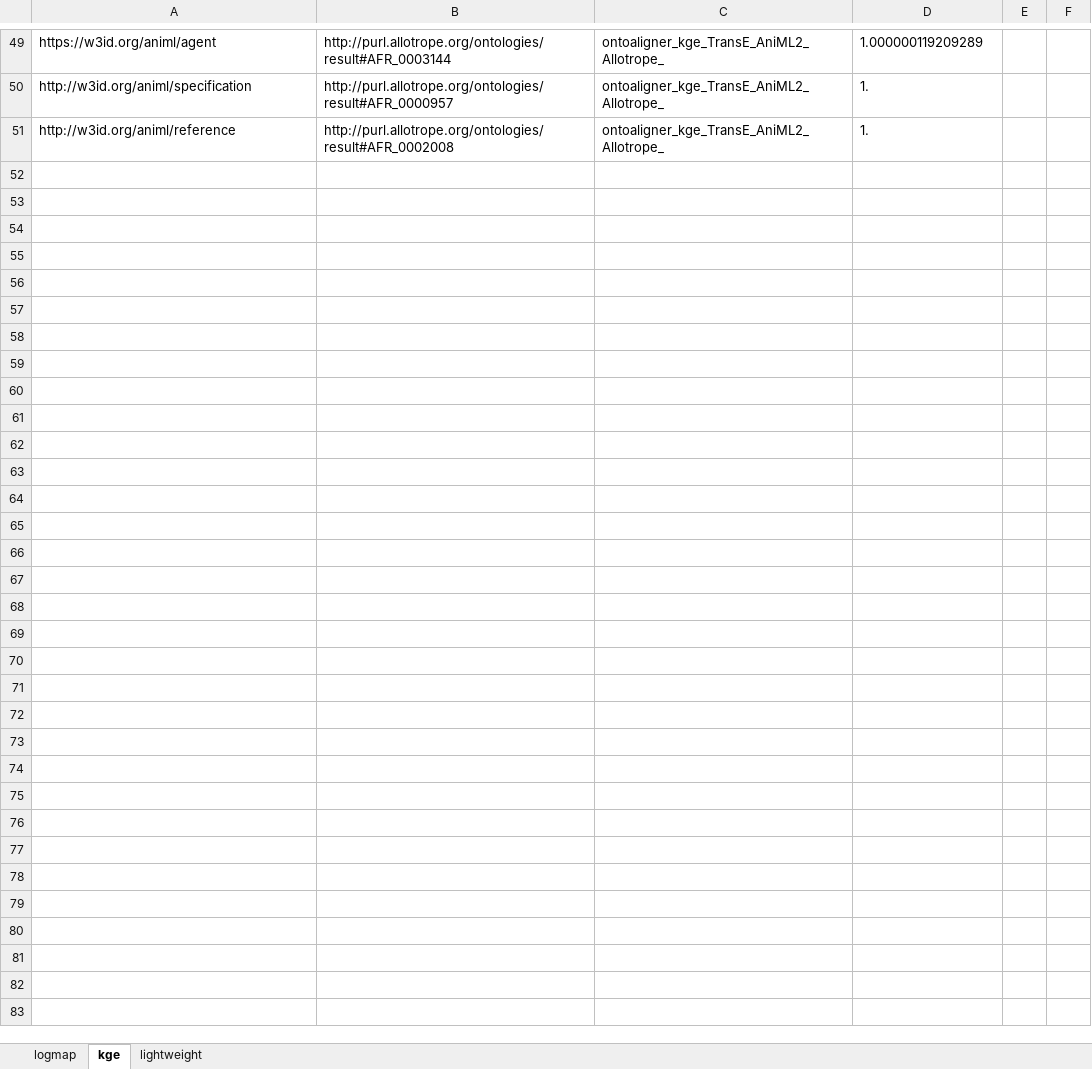
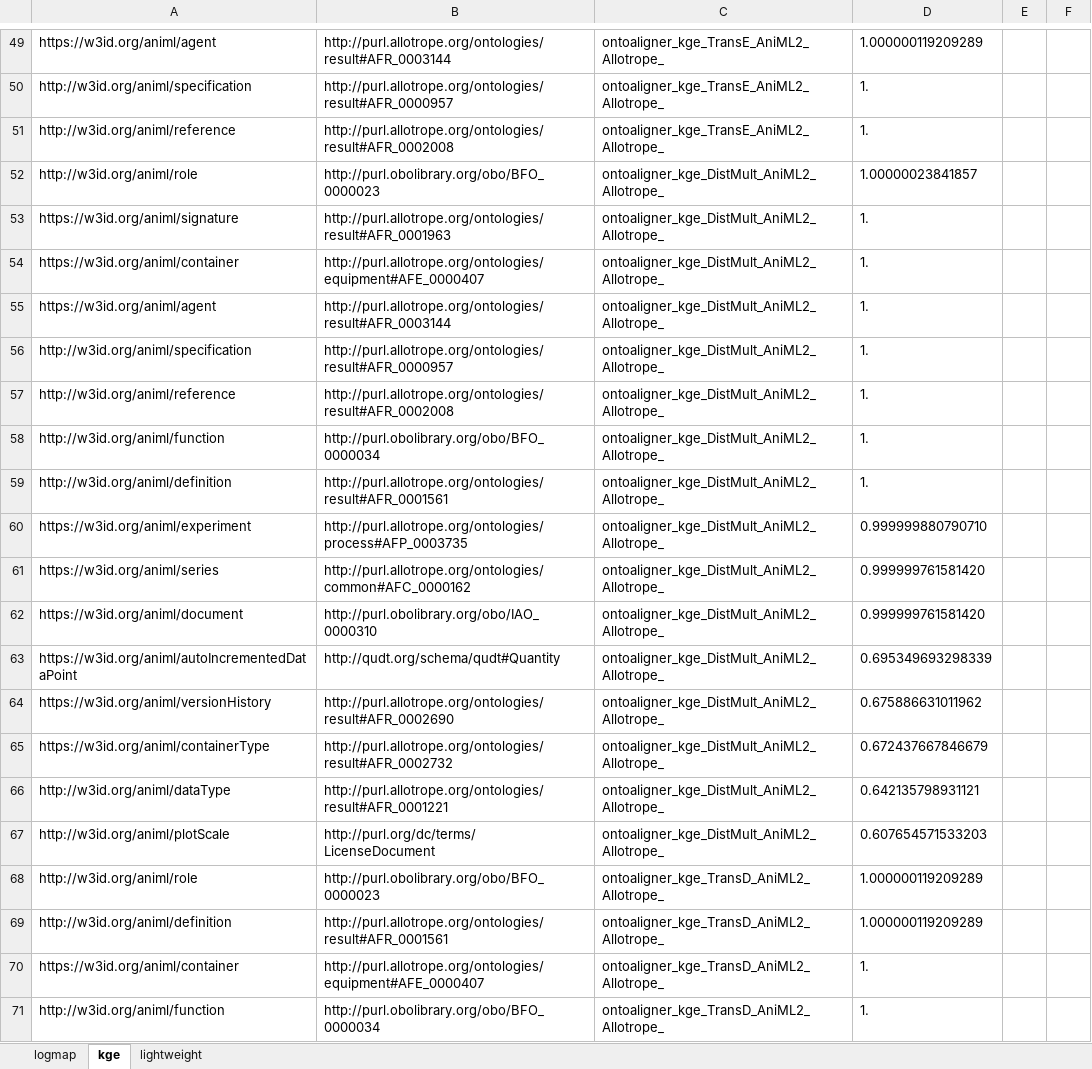
Before and after one commit to KE-UniLiv/animl-ontology, an Excel workbook: alignment/outputs/summary.xlsx, sheet kge, drawn as a sheet; only a part is shown, gaps mark what is left out; values as stored, in another font and other column widths than the file's, no borders; the diff covers the shown part only; the diff names each change by its address in the sheet, - before the commit and + after, or states it on an @@ line.

Commit message:
logmap mappings animl2allotrope

```diff
--- a/alignment/outputs/summary.xlsx (sheet kge)
+++ b/alignment/outputs/summary.xlsx (sheet kge)
+row 52: http://w3id.org/animl/role | http://purl.obolibrary.org/obo/BFO_0000023 | ontoaligner_kge_DistMult_AniML2_Allotrope_ | 1.00000023841857
+row 53: https://w3id.org/animl/signature | http://purl.allotrope.org/ontologies/result#AFR_0001963 | ontoaligner_kge_DistMult_AniML2_Allotrope_ | 1.
+row 54: https://w3id.org/animl/container | http://purl.allotrope.org/ontologies/equipment#AFE_0000407 | ontoaligner_kge_DistMult_AniML2_Allotrope_ | 1.
+row 55: https://w3id.org/animl/agent | http://purl.allotrope.org/ontologies/result#AFR_0003144 | ontoaligner_kge_DistMult_AniML2_Allotrope_ | 1.
+row 56: http://w3id.org/animl/specification | http://purl.allotrope.org/ontologies/result#AFR_0000957 | ontoaligner_kge_DistMult_AniML2_Allotrope_ | 1.
+row 57: http://w3id.org/animl/reference | http://purl.allotrope.org/ontologies/result#AFR_0002008 | ontoaligner_kge_DistMult_AniML2_Allotrope_ | 1.
+row 58: http://w3id.org/animl/function | http://purl.obolibrary.org/obo/BFO_0000034 | ontoaligner_kge_DistMult_AniML2_Allotrope_ | 1.
+row 59: http://w3id.org/animl/definition | http://purl.allotrope.org/ontologies/result#AFR_0001561 | ontoaligner_kge_DistMult_AniML2_Allotrope_ | 1.
+row 60: https://w3id.org/animl/experiment | http://purl.allotrope.org/ontologies/process#AFP_0003735 | ontoaligner_kge_DistMult_AniML2_Allotrope_ | 0.999999880790710
+row 61: https://w3id.org/animl/series | http://purl.allotrope.org/ontologies/common#AFC_0000162 | ontoaligner_kge_DistMult_AniML2_Allotrope_ | 0.999999761581420
+row 62: https://w3id.org/animl/document | http://purl.obolibrary.org/obo/IAO_0000310 | ontoaligner_kge_DistMult_AniML2_Allotrope_ | 0.999999761581420
+row 63: https://w3id.org/animl/autoIncrementedDataPoint | http://qudt.org/schema/qudt#Quantity | ontoaligner_kge_DistMult_AniML2_Allotrope_ | 0.695349693298339
+row 64: https://w3id.org/animl/versionHistory | http://purl.allotrope.org/ontologies/result#AFR_0002690 | ontoaligner_kge_DistMult_AniML2_Allotrope_ | 0.675886631011962
+row 65: https://w3id.org/animl/containerType | http://purl.allotrope.org/ontologies/result#AFR_0002732 | ontoaligner_kge_DistMult_AniML2_Allotrope_ | 0.672437667846679
+row 66: http://w3id.org/animl/dataType | http://purl.allotrope.org/ontologies/result#AFR_0001221 | ontoaligner_kge_DistMult_AniML2_Allotrope_ | 0.642135798931121
+row 67: http://w3id.org/animl/plotScale | http://purl.org/dc/terms/LicenseDocument | ontoaligner_kge_DistMult_AniML2_Allotrope_ | 0.607654571533203
+row 68: http://w3id.org/animl/role | http://purl.obolibrary.org/obo/BFO_0000023 | ontoaligner_kge_TransD_AniML2_Allotrope_ | 1.000000119209289
+row 69: http://w3id.org/animl/definition | http://purl.allotrope.org/ontologies/result#AFR_0001561 | ontoaligner_kge_TransD_AniML2_Allotrope_ | 1.000000119209289
+row 70: https://w3id.org/animl/container | http://purl.allotrope.org/ontologies/equipment#AFE_0000407 | ontoaligner_kge_TransD_AniML2_Allotrope_ | 1.
+row 71: http://w3id.org/animl/function | http://purl.obolibrary.org/obo/BFO_0000034 | ontoaligner_kge_TransD_AniML2_Allotrope_ | 1.
```
Also changed, not shown: 21 added rows elsewhere in this sheet, sheet logmap, 17 other files.
